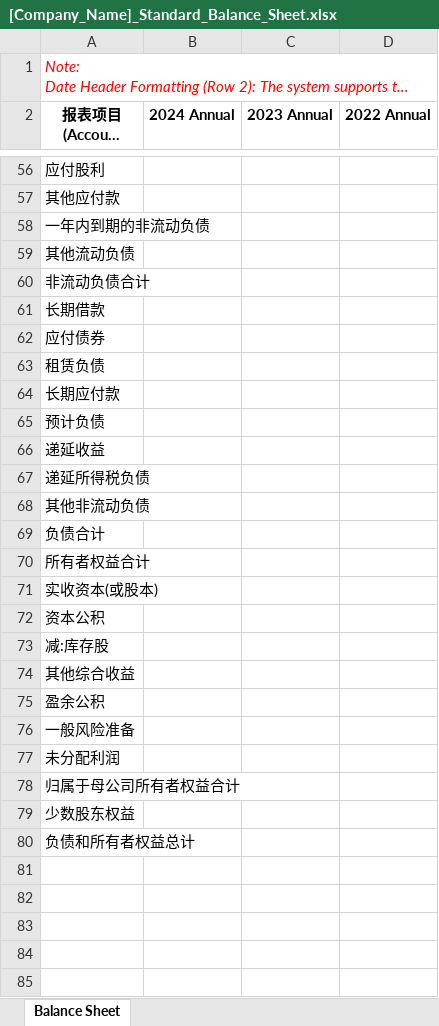
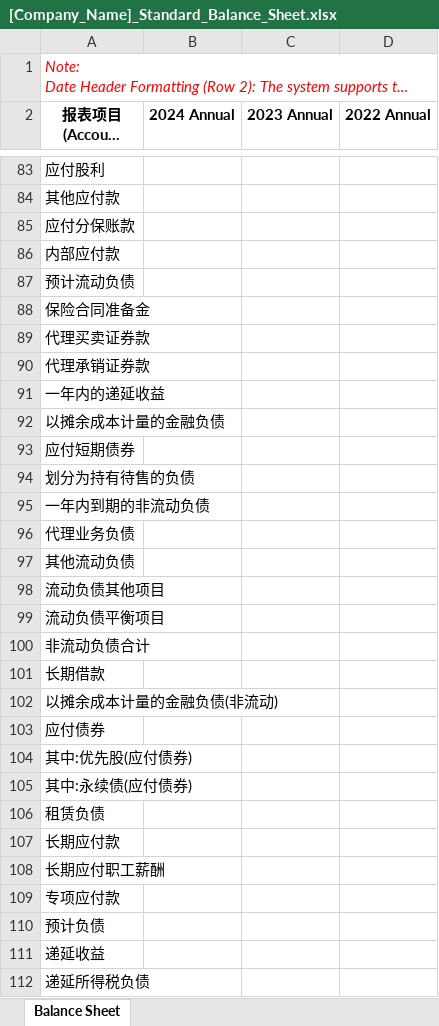
Before and after one commit to ievertan00/InsightViewer, an Excel workbook: frontend/public/templates/[Company_Name]_Standard_Balance_Sheet.xlsx, sheet Balance Sheet, drawn as a sheet; only a part is shown, gaps mark what is left out; the shorter side is filled out with more unchanged rows; long unchanged cells end in …; values as stored, in another font and other column widths than the file's, no borders; the diff covers the shown part only; the diff names each change by its address in the sheet, - before the commit and + after, or states it on an @@ line.

```diff
--- a/frontend/public/templates/[Company_Name]_Standard_Balance_Sheet.xlsx (sheet Balance Sheet)
+++ b/frontend/public/templates/[Company_Name]_Standard_Balance_Sheet.xlsx (sheet Balance Sheet)
+row 85: 应付分保账款
+row 86: 内部应付款
+row 87: 预计流动负债
+row 88: 保险合同准备金
+row 89: 代理买卖证券款
+row 90: 代理承销证券款
+row 91: 一年内的递延收益
+row 92: 以摊余成本计量的金融负债
+row 93: 应付短期债券
+row 94: 划分为持有待售的负债
+row 96: 代理业务负债
+row 98: 流动负债其他项目
+row 99: 流动负债平衡项目
+row 102: 以摊余成本计量的金融负债(非流动)
+row 104: 其中:优先股(应付债券)
+row 105: 其中:永续债(应付债券)
+row 108: 长期应付职工薪酬
+row 109: 专项应付款
```
Also changed, not shown: 45 added rows and 1 edited cell elsewhere in this sheet, frontend/public/templates/[Company_Name]_Standard_Cash_Flow.xlsx, frontend/public/templates/[Company_Name]_Standard_Income_Statement.xlsx, 6 other files.
